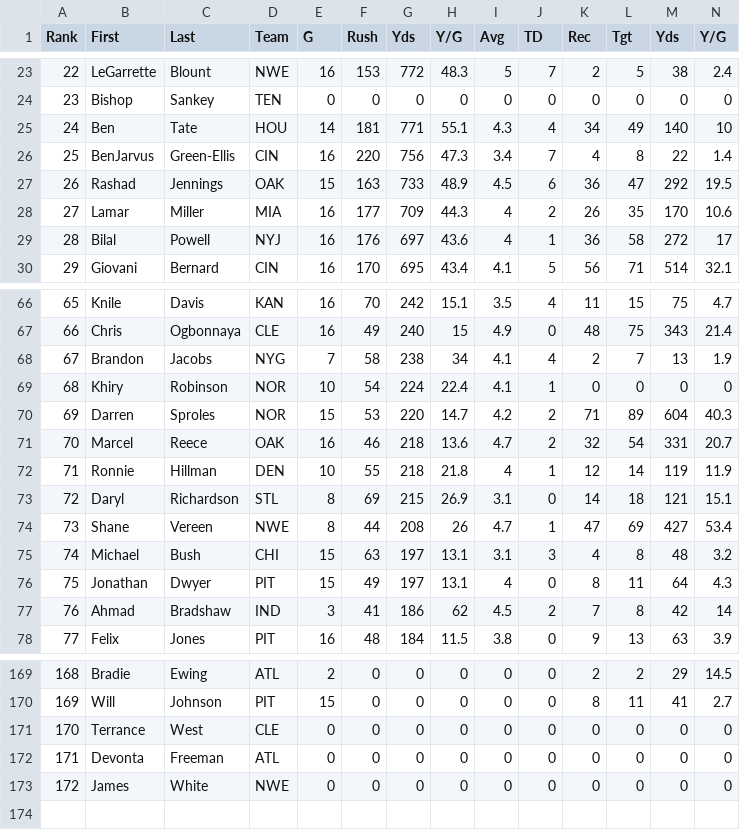
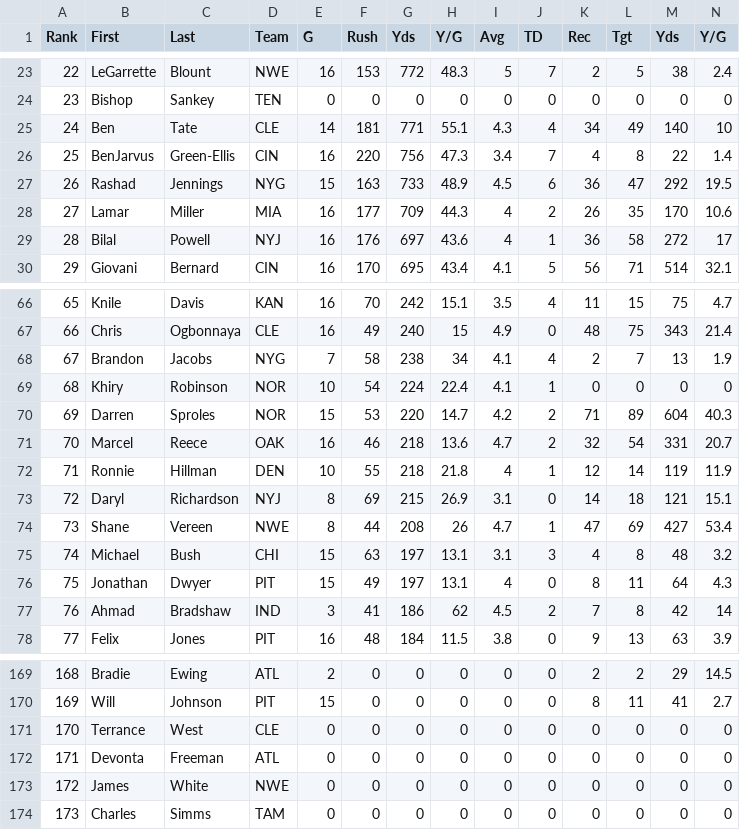
Before and after one commit to djhelbert/fantasy-football-auction-pro, a CSV file: trunk/fantasy-football-auction-pro/src/main/resources/data/2013/runningbacks.csv, drawn as a sheet; only a part is shown, gaps mark what is left out; rows hold the shown columns only; the diff names each change by its address in the sheet, - before the commit and + after, or states it on an @@ line.

Commit message:
Updated Team Moves

```diff
--- a/trunk/fantasy-football-auction-pro/src/main/resources/data/2013/runningbacks.csv
+++ b/trunk/fantasy-football-auction-pro/src/main/resources/data/2013/runningbacks.csv
-D25 (Team): HOU
+D25 (Team): CLE
-D27 (Team): OAK
+D27 (Team): NYG
-D73 (Team): STL
+D73 (Team): NYJ
+row 174: 173 | Charles | Simms | TAM | 0 | 0 | 0 | 0 | 0 | 0 | 0 | 0 | 0 | 0
```
